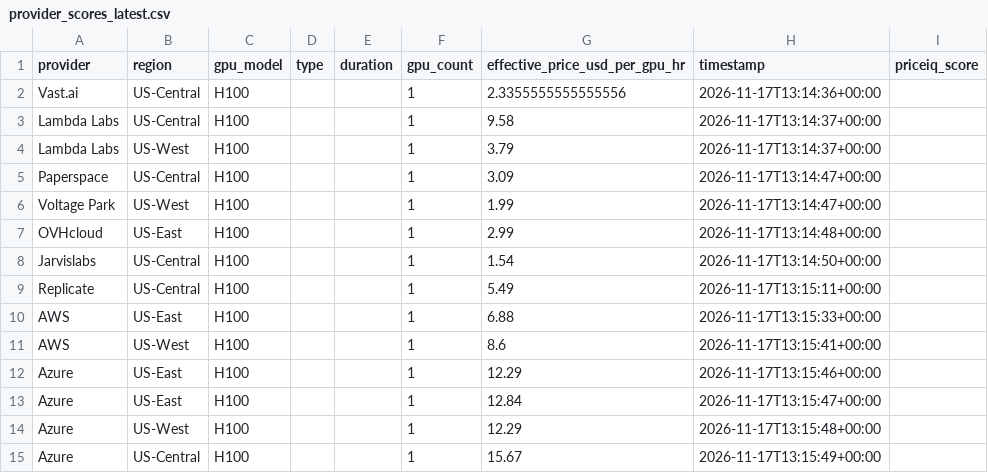
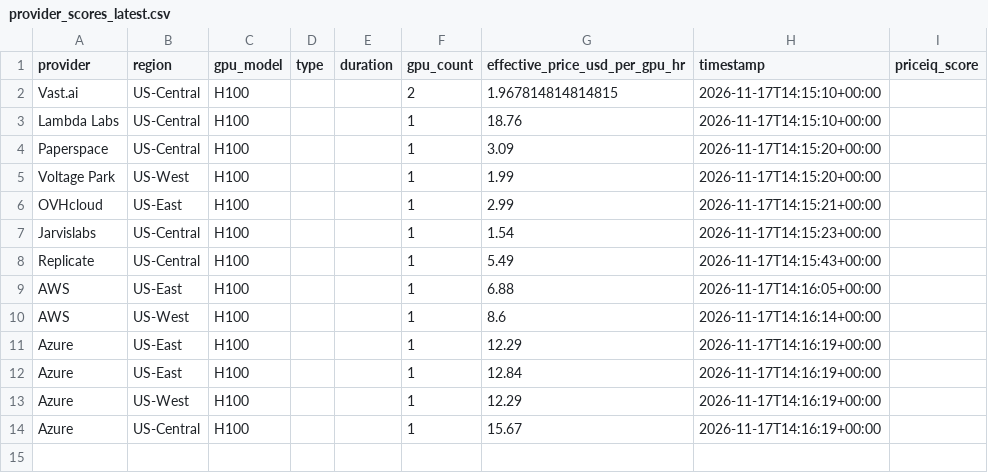
Before and after one commit to forwardcompute/PricingIndex, a CSV file: data/derived/provider_scores_latest.csv, drawn as a sheet.

```diff
--- a/data/derived/provider_scores_latest.csv
+++ b/data/derived/provider_scores_latest.csv
@@ -1,15 +1,14 @@
 provider,region,gpu_model,type,duration,gpu_count,effective_price_usd_per_gpu_hr,timestamp,priceiq_score
-Vast.ai,US-Central,H100,,,1,2.3355555555555556,2026-11-17T13:14:36+00:00,
-Lambda Labs,US-Central,H100,,,1,9.58,2026-11-17T13:14:37+00:00,
-Lambda Labs,US-West,H100,,,1,3.79,2026-11-17T13:14:37+00:00,
-Paperspace,US-Central,H100,,,1,3.09,2026-11-17T13:14:47+00:00,
-Voltage Park,US-West,H100,,,1,1.99,2026-11-17T13:14:47+00:00,
-OVHcloud,US-East,H100,,,1,2.99,2026-11-17T13:14:48+00:00,
-Jarvislabs,US-Central,H100,,,1,1.54,2026-11-17T13:14:50+00:00,
-Replicate,US-Central,H100,,,1,5.49,2026-11-17T13:15:11+00:00,
-AWS,US-East,H100,,,1,6.88,2026-11-17T13:15:33+00:00,
-AWS,US-West,H100,,,1,8.6,2026-11-17T13:15:41+00:00,
-Azure,US-East,H100,,,1,12.29,2026-11-17T13:15:46+00:00,
-Azure,US-East,H100,,,1,12.84,2026-11-17T13:15:47+00:00,
-Azure,US-West,H100,,,1,12.29,2026-11-17T13:15:48+00:00,
-Azure,US-Central,H100,,,1,15.67,2026-11-17T13:15:49+00:00,
+Vast.ai,US-Central,H100,,,2,1.967814814814815,2026-11-17T14:15:10+00:00,
+Lambda Labs,US-Central,H100,,,1,18.76,2026-11-17T14:15:10+00:00,
+Paperspace,US-Central,H100,,,1,3.09,2026-11-17T14:15:20+00:00,
+Voltage Park,US-West,H100,,,1,1.99,2026-11-17T14:15:20+00:00,
+OVHcloud,US-East,H100,,,1,2.99,2026-11-17T14:15:21+00:00,
+Jarvislabs,US-Central,H100,,,1,1.54,2026-11-17T14:15:23+00:00,
+Replicate,US-Central,H100,,,1,5.49,2026-11-17T14:15:43+00:00,
+AWS,US-East,H100,,,1,6.88,2026-11-17T14:16:05+00:00,
+AWS,US-West,H100,,,1,8.6,2026-11-17T14:16:14+00:00,
+Azure,US-East,H100,,,1,12.29,2026-11-17T14:16:19+00:00,
+Azure,US-East,H100,,,1,12.84,2026-11-17T14:16:19+00:00,
+Azure,US-West,H100,,,1,12.29,2026-11-17T14:16:19+00:00,
+Azure,US-Central,H100,,,1,15.67,2026-11-17T14:16:19+00:00,
```
Also changed, not shown: data/history/index_history.csv, hcpi/hcpi_history.csv, 6 other files.
